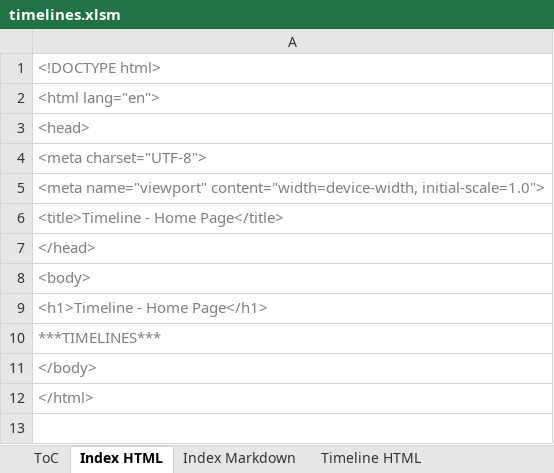
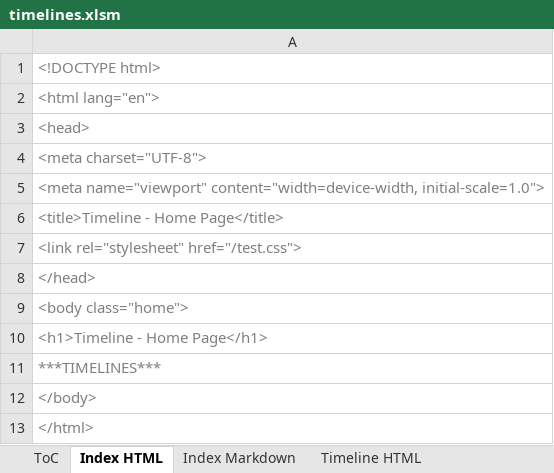
Before and after one commit to Wolsten/Table-Based-Solution, an Excel workbook: timelines.xlsm, sheet Index HTML, drawn as a sheet; values as stored, in another font and other column widths than the file's, no borders; addresses are those after the commit; the diff names each change by its address in the sheet, - before the commit and + after, or states it on an @@ line.

```diff
--- a/timelines.xlsm (sheet Index HTML)
+++ b/timelines.xlsm (sheet Index HTML)
+row 7: <link rel="stylesheet" href="/test.css">
-A9: <body>
+A9: <body class="home">
```
Also changed, not shown: sheet Timeline HTML, sheet ToC, charts or pictures, 12 other files.
